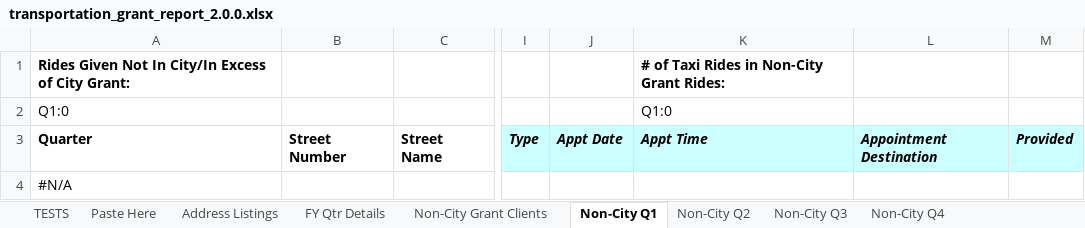
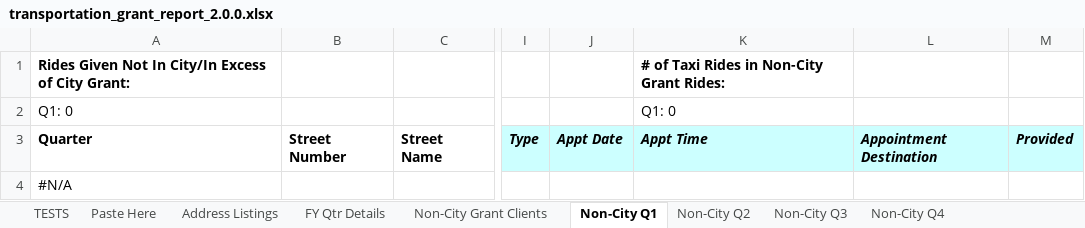
Before and after one commit to Gaithersburg-HELP/transportation_grant_report, an Excel workbook: transportation_grant_report_2.0.0.xlsx, sheet Non-City Q1, drawn as a sheet; only a part is shown, gaps mark what is left out; values as stored, in another font and other column widths than the file's, no borders; charts and pictures not drawn; the diff names each change by its address in the sheet, - before the commit and + after, or states it on an @@ line.

```diff
--- a/transportation_grant_report_2.0.0.xlsx (sheet Non-City Q1)
+++ b/transportation_grant_report_2.0.0.xlsx (sheet Non-City Q1)
-A2: Q1:0
+A2: Q1: 0
-K2: Q1:0
+K2: Q1: 0
```
Also changed, not shown: sheet TESTS, sheet FY Qtr Details, sheet Non-City Grant Clients, sheet Non-City Q2, sheet Non-City Q3, sheet Non-City Q4, formulas that keep their value.
